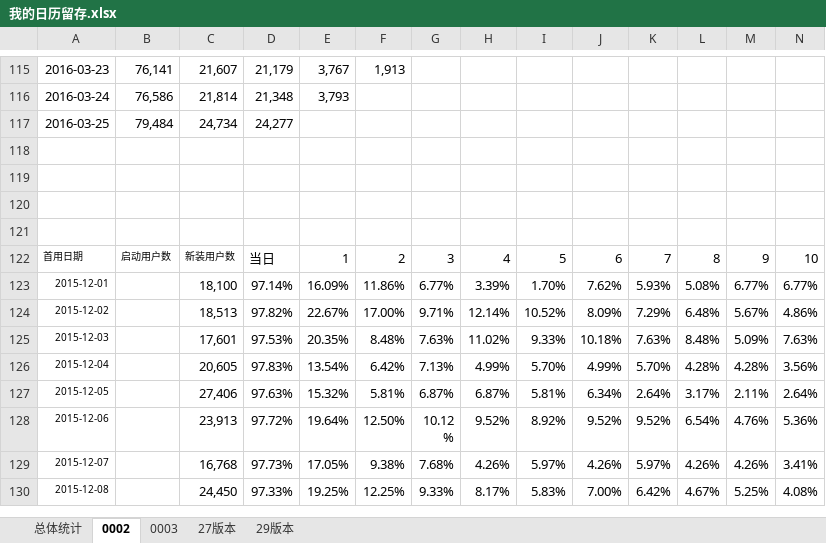
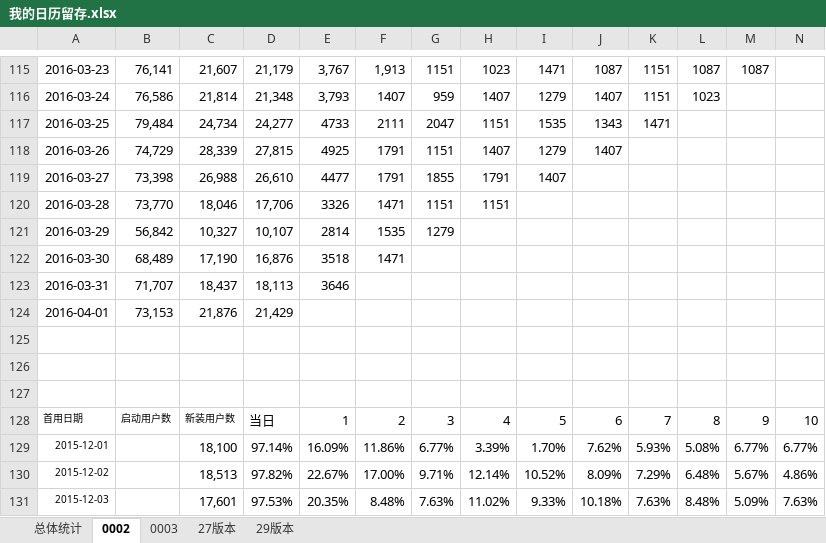
Before and after one commit to fanliaokeji/lvdun, an Excel workbook: dida/code/doc/我的日历留存.xlsx, sheet 0002, drawn as a sheet; only a part is shown, gaps mark what is left out; the shorter side is filled out with more unchanged rows; values as stored, in another font and other column widths than the file's, no borders; charts and pictures not drawn; rows hold the shown columns only; the diff covers the shown part only; the diff names each change by its address in the sheet, - before the commit and + after, or states it on an @@ line.

```diff
--- a/dida/code/doc/我的日历留存.xlsx (sheet 0002)
+++ b/dida/code/doc/我的日历留存.xlsx (sheet 0002)
-G115: (empty)
+G115: 1151
-H115: (empty)
+H115: 1023
-I115: (empty)
+I115: 1471
-J115: (empty)
+J115: 1087
-K115:K116: (empty)
+K115:K116: 1151
-L115: (empty)
+L115: 1087
-M115: (empty)
+M115: 1087
-F116: (empty)
+F116: 1407
-G116: (empty)
+G116: 959
-H116: (empty)
+H116: 1407
-I116: (empty)
+I116: 1279
-J116: (empty)
+J116: 1407
-L116: (empty)
+L116: 1023
-E117: (empty)
+E117: 4733
-F117: (empty)
+F117: 2111
-G117: (empty)
+G117: 2047
-H117: (empty)
+H117: 1151
-I117: (empty)
+I117: 1535
-J117: (empty)
+J117: 1343
-K117: (empty)
+K117: 1471
-row 118: (empty)
+row 118: 2016-03-26 | 74,729 | 28,339 | 27,815 | 4925 | 1791 | 1151 | 1407 | 1279 | 1407
+row 119: 2016-03-27 | 73,398 | 26,988 | 26,610 | 4477 | 1791 | 1855 | 1791 | 1407
+row 120: 2016-03-28 | 73,770 | 18,046 | 17,706 | 3326 | 1471 | 1151 | 1151
+row 121: 2016-03-29 | 56,842 | 10,327 | 10,107 | 2814 | 1535 | 1279
+row 122: 2016-03-30 | 68,489 | 17,190 | 16,876 | 3518 | 1471
+row 123: 2016-03-31 | 71,707 | 18,437 | 18,113 | 3646
+row 124: 2016-04-01 | 73,153 | 21,876 | 21,429
```
Also changed, not shown: 58 edited cells elsewhere in this sheet, sheet 0003, charts or pictures.
